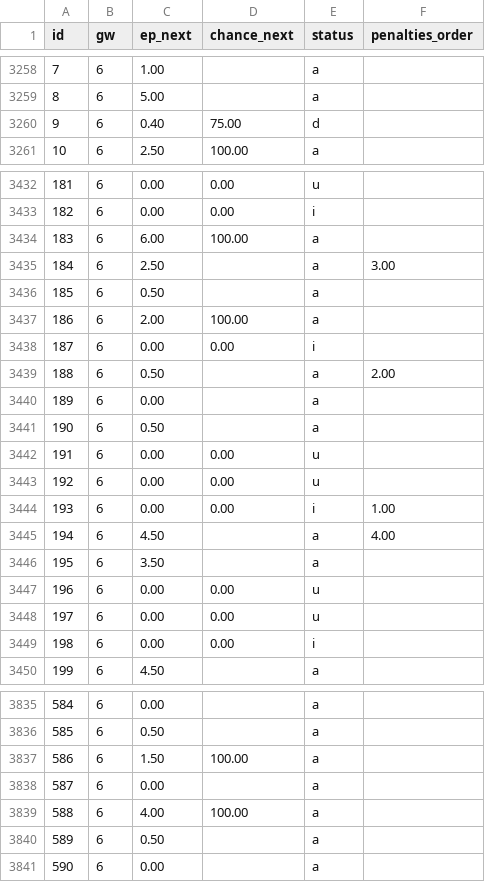
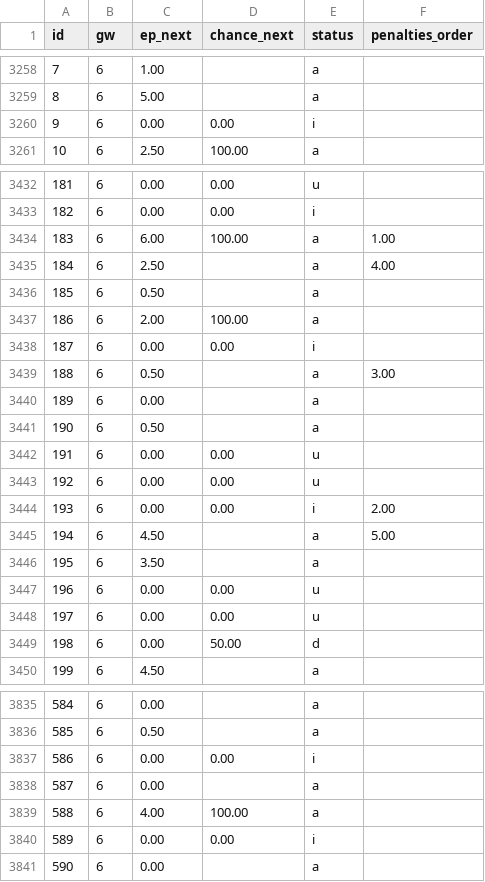
Before and after one commit to ClemEsBot1/Fpl, a CSV file: scripts/ml/data/fpl-snapshots/2026-27.csv, drawn as a sheet; only a part is shown, gaps mark what is left out; the diff covers the shown part only.

```diff
--- a/scripts/ml/data/fpl-snapshots/2026-27.csv
+++ b/scripts/ml/data/fpl-snapshots/2026-27.csv
@@ -3259,3 +3259,3 @@ id,gw,ep_next,chance_next,status,penalties_order
 8,6,5.00,,a,
-9,6,0.40,75.00,d,
+9,6,0.00,0.00,i,
 10,6,2.50,100.00,a,
@@ -3433,4 +3433,4 @@ id,gw,ep_next,chance_next,status,penalties_order
 182,6,0.00,0.00,i,
-183,6,6.00,100.00,a,
-184,6,2.50,,a,3.00
+183,6,6.00,100.00,a,1.00
+184,6,2.50,,a,4.00
 185,6,0.50,,a,
@@ -3438,3 +3438,3 @@ id,gw,ep_next,chance_next,status,penalties_order
 187,6,0.00,0.00,i,
-188,6,0.50,,a,2.00
+188,6,0.50,,a,3.00
 189,6,0.00,,a,
@@ -3443,4 +3443,4 @@ id,gw,ep_next,chance_next,status,penalties_order
 192,6,0.00,0.00,u,
-193,6,0.00,0.00,i,1.00
-194,6,4.50,,a,4.00
+193,6,0.00,0.00,i,2.00
+194,6,4.50,,a,5.00
 195,6,3.50,,a,
@@ -3448,3 +3448,3 @@ id,gw,ep_next,chance_next,status,penalties_order
 197,6,0.00,0.00,u,
-198,6,0.00,0.00,i,
+198,6,0.00,50.00,d,
 199,6,4.50,,a,
@@ -3836,6 +3836,6 @@ id,gw,ep_next,chance_next,status,penalties_order
 585,6,0.50,,a,
-586,6,1.50,100.00,a,
+586,6,0.00,0.00,i,
 587,6,0.00,,a,
 588,6,4.00,100.00,a,
-589,6,0.50,,a,
+589,6,0.00,0.00,i,
 590,6,0.00,,a,
```
Also changed, not shown: 44 edited cells elsewhere in this file, 2 other files.
